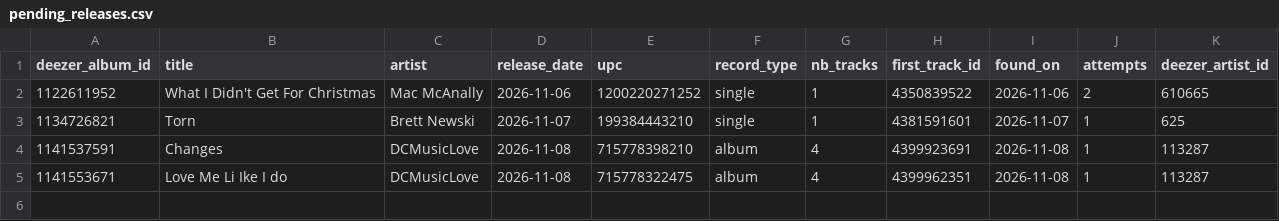
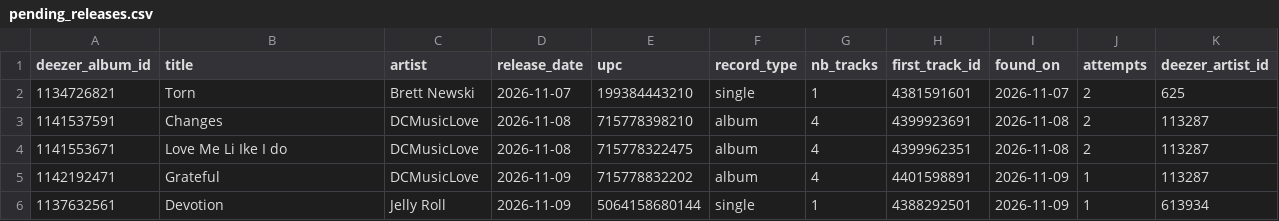
Before and after one commit to lzapffe/new-realeases-playlist, a CSV file: state/pending_releases.csv, drawn as a sheet.

```diff
--- a/state/pending_releases.csv
+++ b/state/pending_releases.csv
@@ -1,5 +1,6 @@
 "deezer_album_id","title","artist","release_date","upc","record_type","nb_tracks","first_track_id","found_on","attempts","deezer_artist_id"
-"1122611952","What I Didn't Get For Christmas","Mac McAnally","2026-11-06","1200220271252","single","1","4350839522","2026-11-06","2","610665"
-"1134726821","Torn","Brett Newski","2026-11-07","199384443210","single","1","4381591601","2026-11-07","1","625"
-"1141537591","Changes","DCMusicLove","2026-11-08","715778398210","album","4","4399923691","2026-11-08","1","113287"
-"1141553671","Love Me Li Ike I do","DCMusicLove","2026-11-08","715778322475","album","4","4399962351","2026-11-08","1","113287"
+"1134726821","Torn","Brett Newski","2026-11-07","199384443210","single","1","4381591601","2026-11-07","2","625"
+"1141537591","Changes","DCMusicLove","2026-11-08","715778398210","album","4","4399923691","2026-11-08","2","113287"
+"1141553671","Love Me Li Ike I do","DCMusicLove","2026-11-08","715778322475","album","4","4399962351","2026-11-08","2","113287"
+"1142192471","Grateful","DCMusicLove","2026-11-09","715778832202","album","4","4401598891","2026-11-09","1","113287"
+"1137632561","Devotion","Jelly Roll","2026-11-09","5064158680144","single","1","4388292501","2026-11-09","1","613934"
```
Also changed, not shown: state/artists.csv, state/playlist_5ylX3k7R87ROiaqiUHgBx3.csv, 5 other files.
